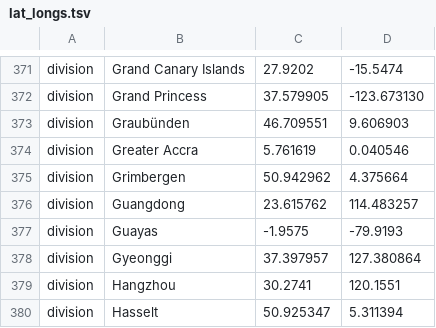
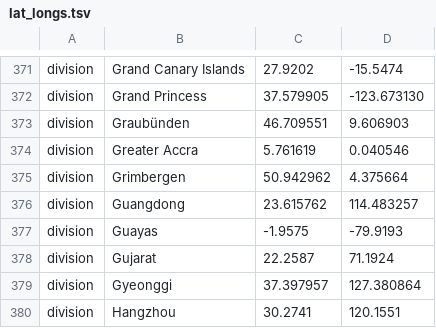
Before and after one commit to nextstrain/ncov, a TSV file: config/lat_longs.tsv, drawn as a sheet; only a part is shown, gaps mark what is left out; the shorter side is filled out with more unchanged rows.

```diff
--- a/config/lat_longs.tsv
+++ b/config/lat_longs.tsv
@@ -377,2 +377,3 @@ division	Guangdong	23.615762	114.483257
 division	Guayas	-1.9575	-79.9193
+division	Gujarat	22.2587	71.1924
 division	Gyeonggi	37.397957	127.380864
```
Also changed, not shown: config/ordering.tsv, 1 other file.
